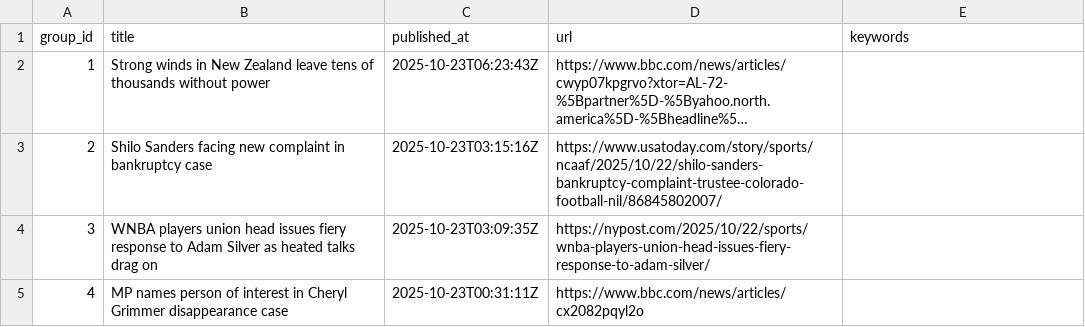
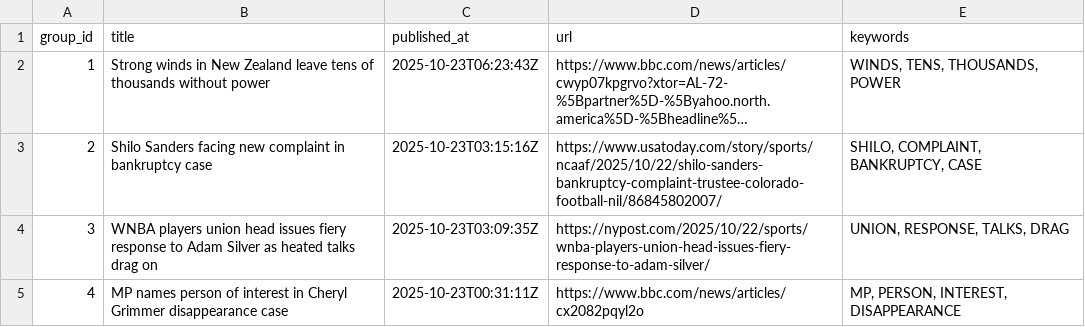
Before and after one commit to lileungws/whatsnews01, a CSV file: web/data/main.csv, drawn as a sheet; long unchanged cells end in …; the diff names each change by its address in the sheet, - before the commit and + after, or states it on an @@ line.

Commit message:
Update keywords main.csv

```diff
--- a/web/data/main.csv
+++ b/web/data/main.csv
-E2 (keywords): (empty)
+E2 (keywords): WINDS, TENS, THOUSANDS, POWER
-E3 (keywords): (empty)
+E3 (keywords): SHILO, COMPLAINT, BANKRUPTCY, CASE
-E4 (keywords): (empty)
+E4 (keywords): UNION, RESPONSE, TALKS, DRAG
-E5 (keywords): (empty)
+E5 (keywords): MP, PERSON, INTEREST, DISAPPEARANCE
```
Also changed, not shown: history/history.csv.
